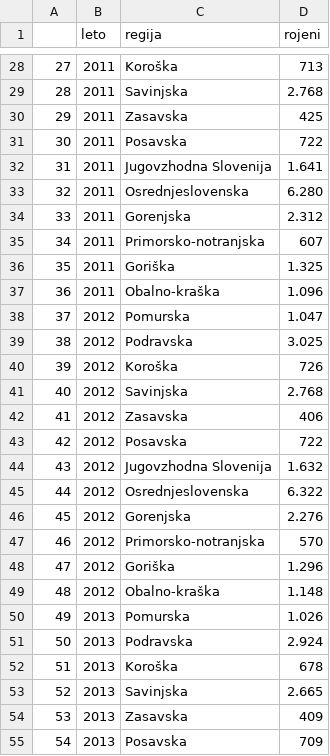
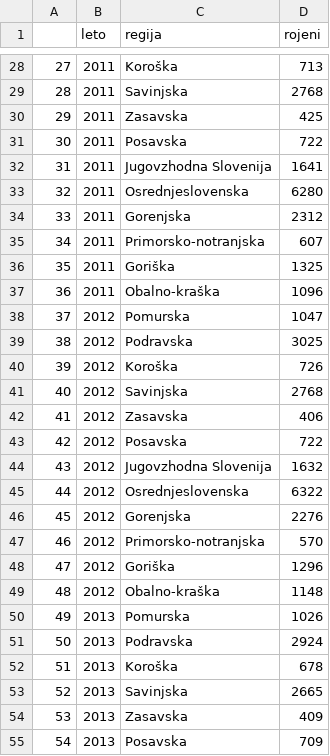
Before and after one commit to tinkaracadez/APPR-2020-21, a CSV file: podatki/regije.csv, drawn as a sheet; only a part is shown, gaps mark what is left out; the diff covers the shown part only.

```diff
--- a/podatki/regije.csv
+++ b/podatki/regije.csv
@@ -29 +29 @@
-"28","2011","Savinjska","2.768"
+"28","2011","Savinjska",2768
@@ -32,3 +32,3 @@
-"31","2011","Jugovzhodna Slovenija","1.641"
-"32","2011","Osrednjeslovenska","6.280"
-"33","2011","Gorenjska","2.312"
+"31","2011","Jugovzhodna Slovenija",1641
+"32","2011","Osrednjeslovenska",6280
+"33","2011","Gorenjska",2312
@@ -36,4 +36,4 @@
-"35","2011","Goriška","1.325"
-"36","2011","Obalno-kraška","1.096"
-"37","2012","Pomurska","1.047"
-"38","2012","Podravska","3.025"
+"35","2011","Goriška",1325
+"36","2011","Obalno-kraška",1096
+"37","2012","Pomurska",1047
+"38","2012","Podravska",3025
@@ -41 +41 @@
-"40","2012","Savinjska","2.768"
+"40","2012","Savinjska",2768
@@ -44,3 +44,3 @@
-"43","2012","Jugovzhodna Slovenija","1.632"
-"44","2012","Osrednjeslovenska","6.322"
-"45","2012","Gorenjska","2.276"
+"43","2012","Jugovzhodna Slovenija",1632
+"44","2012","Osrednjeslovenska",6322
+"45","2012","Gorenjska",2276
@@ -48,4 +48,4 @@
-"47","2012","Goriška","1.296"
-"48","2012","Obalno-kraška","1.148"
-"49","2013","Pomurska","1.026"
-"50","2013","Podravska","2.924"
+"47","2012","Goriška",1296
+"48","2012","Obalno-kraška",1148
+"49","2013","Pomurska",1026
+"50","2013","Podravska",2924
@@ -53 +53 @@
-"52","2013","Savinjska","2.665"
+"52","2013","Savinjska",2665
```
Also changed, not shown: 59 edited cells elsewhere in this file, 3 other files.
